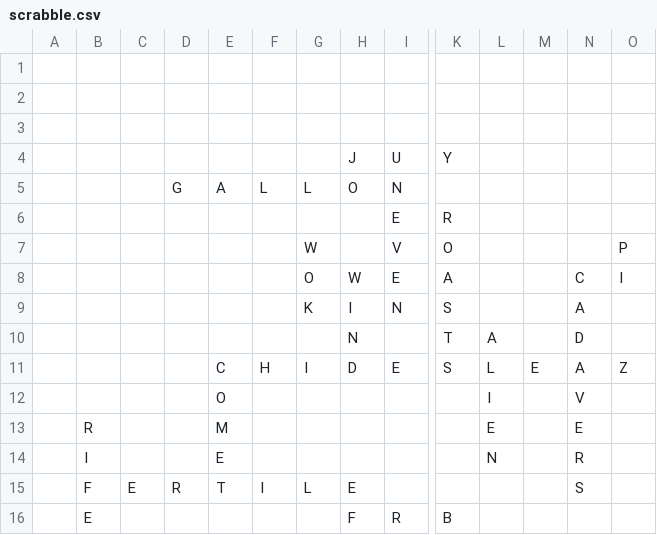
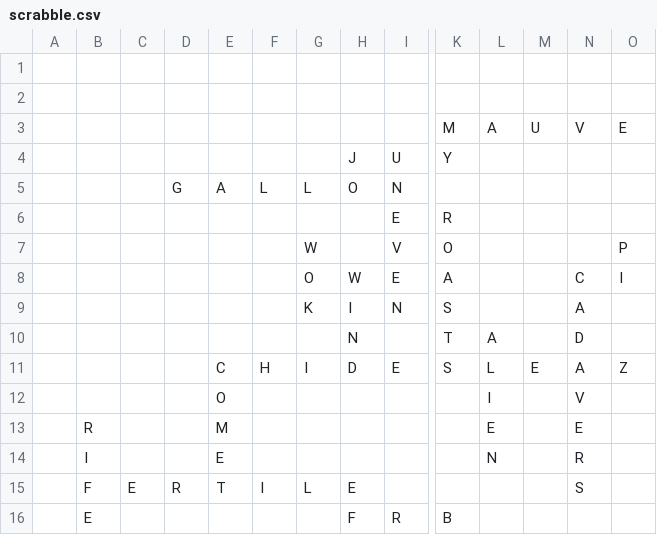
Before and after one commit to daflad/scrabble.nehpets.co.uk, a CSV file: scrabble.csv, drawn as a sheet; only a part is shown, gaps mark what is left out; rows hold the shown columns only; the diff names each change by its address in the sheet, - before the commit and + after, or states it on an @@ line.

Commit message:
game update

```diff
--- a/scrabble.csv
+++ b/scrabble.csv
-row 3: (empty)
+row 3:  |  |  |  |  |  |  |  |  | M | A | U | V | E
```
